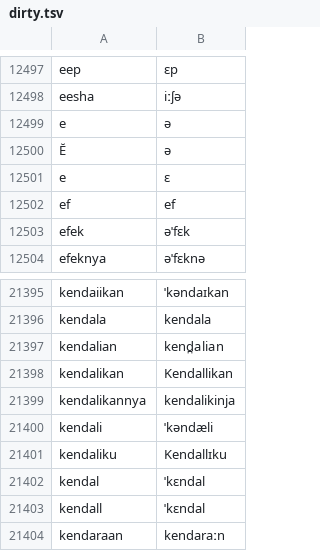
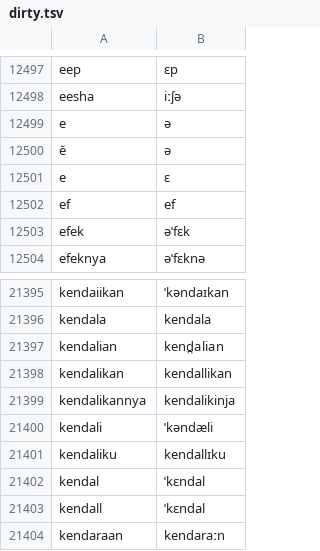
Before and after one commit to neurlang/dataset, a TSV file: malay/latin/dirty.tsv, drawn as a sheet; only a part is shown, gaps mark what is left out.

```diff
--- a/malay/latin/dirty.tsv
+++ b/malay/latin/dirty.tsv
@@ -12499,3 +12499,3 @@ eesha	iːʃə
 e	ə
-Ĕ	ə
+ĕ	ə
 e	ɛ
@@ -21397,6 +21397,6 @@ kendala	kendala
 kendalian	kend̪alian
-kendalikan	Kendallikan
+kendalikan	kendallikan
 kendalikannya	kendalikinja
 kendali	ˈkəndæli
-kendaliku	Kendallɪku
+kendaliku	kendallɪku
 kendal	ˈkɛndal
```
Also changed, not shown: vietnamese/central/dirty.tsv, vietnamese/northern/dirty.tsv, 5 other files.
